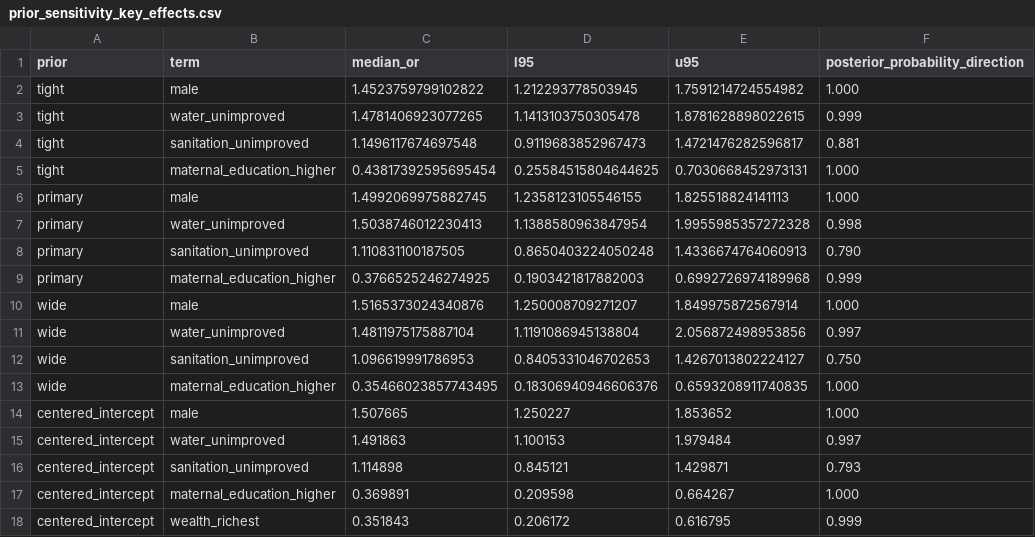
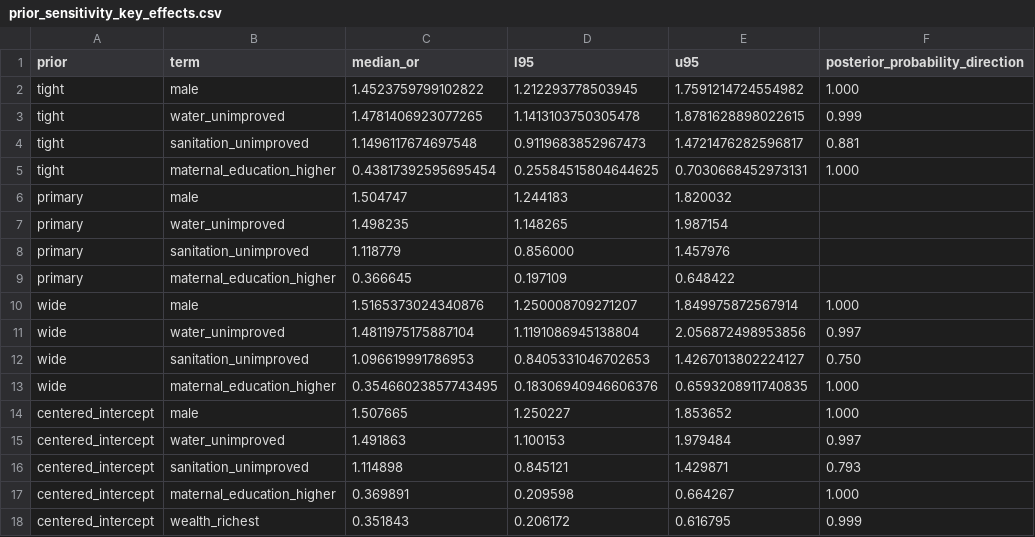
Before and after one commit to OG-Kyere/Bayesian-Hierarchical-Modelling-of-Childhood-Stunting-in-Ghana, a CSV file: results/tables/prior_sensitivity_key_effects.csv, drawn as a sheet.

Commit message:
Use locked primary estimates in prior sensitivity summary

```diff
--- a/results/tables/prior_sensitivity_key_effects.csv
+++ b/results/tables/prior_sensitivity_key_effects.csv
@@ -5,6 +5,6 @@ tight,sanitation_unimproved,1.1496117674697548,0.9119683852967473,1.472147628259
 tight,maternal_education_higher,0.43817392595695454,0.25584515804644625,0.7030668452973131,1.000
-primary,male,1.4992069975882745,1.2358123105546155,1.825518824141113,1.000
-primary,water_unimproved,1.5038746012230413,1.1388580963847954,1.9955985357272328,0.998
-primary,sanitation_unimproved,1.110831100187505,0.8650403224050248,1.4336674764060913,0.790
-primary,maternal_education_higher,0.3766525246274925,0.1903421817882003,0.6992726974189968,0.999
+primary,male,1.504747,1.244183,1.820032,
+primary,water_unimproved,1.498235,1.148265,1.987154,
+primary,sanitation_unimproved,1.118779,0.856000,1.457976,
+primary,maternal_education_higher,0.366645,0.197109,0.648422,
 wide,male,1.5165373024340876,1.250008709271207,1.849975872567914,1.000
```
